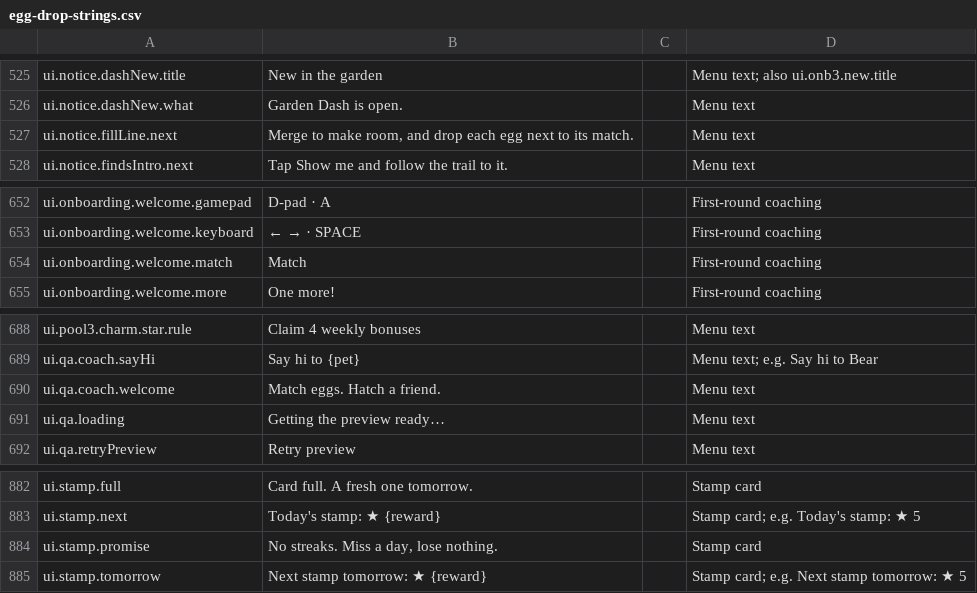
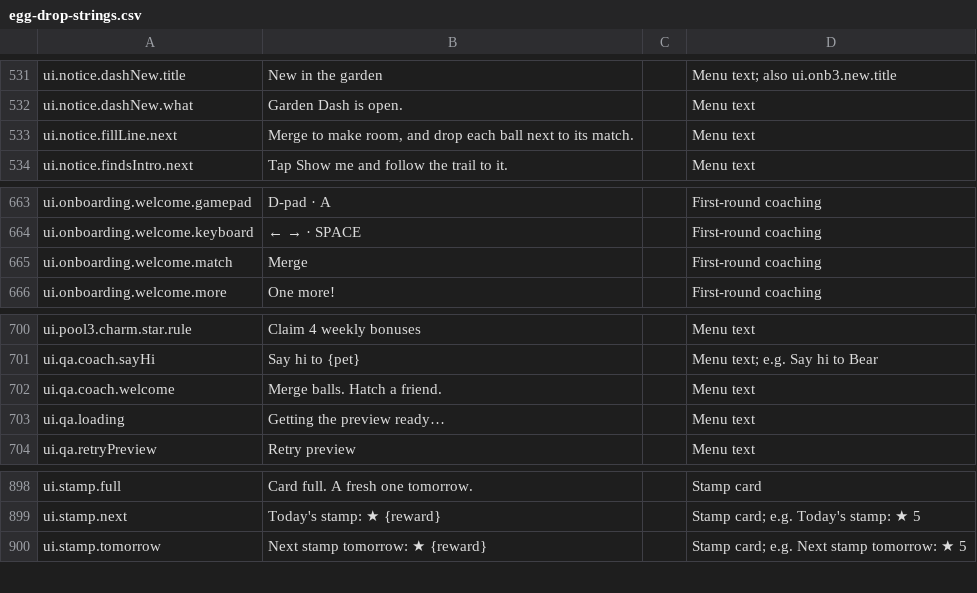
Before and after one commit to spoisseroux/egg-drop, a CSV file: assets/localization/egg-drop-strings.csv, drawn as a sheet; only a part is shown, gaps mark what is left out; the diff covers the shown part only.

```diff
--- a/assets/localization/egg-drop-strings.csv
+++ b/assets/localization/egg-drop-strings.csv
@@ -527,3 +533,3 @@ ui.notice.dashNew.title,New in the garden,,Menu text; also ui.onb3.new.title
 ui.notice.dashNew.what,Garden Dash is open.,,Menu text
-ui.notice.fillLine.next,"Merge to make room, and drop each egg next to its match.",,Menu text
+ui.notice.fillLine.next,"Merge to make room, and drop each ball next to its match.",,Menu text
 ui.notice.findsIntro.next,Tap Show me and follow the trail to it.,,Menu text
@@ -654,3 +665,3 @@ ui.onboarding.welcome.gamepad,D-pad · A,,First-round coaching
 ui.onboarding.welcome.keyboard,← → · SPACE,,First-round coaching
-ui.onboarding.welcome.match,Match,,First-round coaching
+ui.onboarding.welcome.match,Merge,,First-round coaching
 ui.onboarding.welcome.more,One more!,,First-round coaching
@@ -690,3 +702,3 @@ ui.pool3.charm.star.rule,Claim 4 weekly bonuses,,Menu text
 ui.qa.coach.sayHi,Say hi to {pet},,Menu text; e.g. Say hi to Bear
-ui.qa.coach.welcome,Match eggs. Hatch a friend.,,Menu text
+ui.qa.coach.welcome,Merge balls. Hatch a friend.,,Menu text
 ui.qa.loading,Getting the preview ready…,,Menu text
@@ -884,3 +900,2 @@ ui.stamp.full,Card full. A fresh one tomorrow.,,Stamp card
 ui.stamp.next,Today's stamp: ★ {reward},,Stamp card; e.g. Today's stamp: ★ 5
-ui.stamp.promise,"No streaks. Miss a day, lose nothing.",,Stamp card
 ui.stamp.tomorrow,Next stamp tomorrow: ★ {reward},,Stamp card; e.g. Next stamp tomorrow: ★ 5
```
Also changed, not shown: 27 added rows, 1 removed row and 1 edited cell elsewhere in this file, artifacts/localization/hardcoded-strings.csv, 7 other files.
